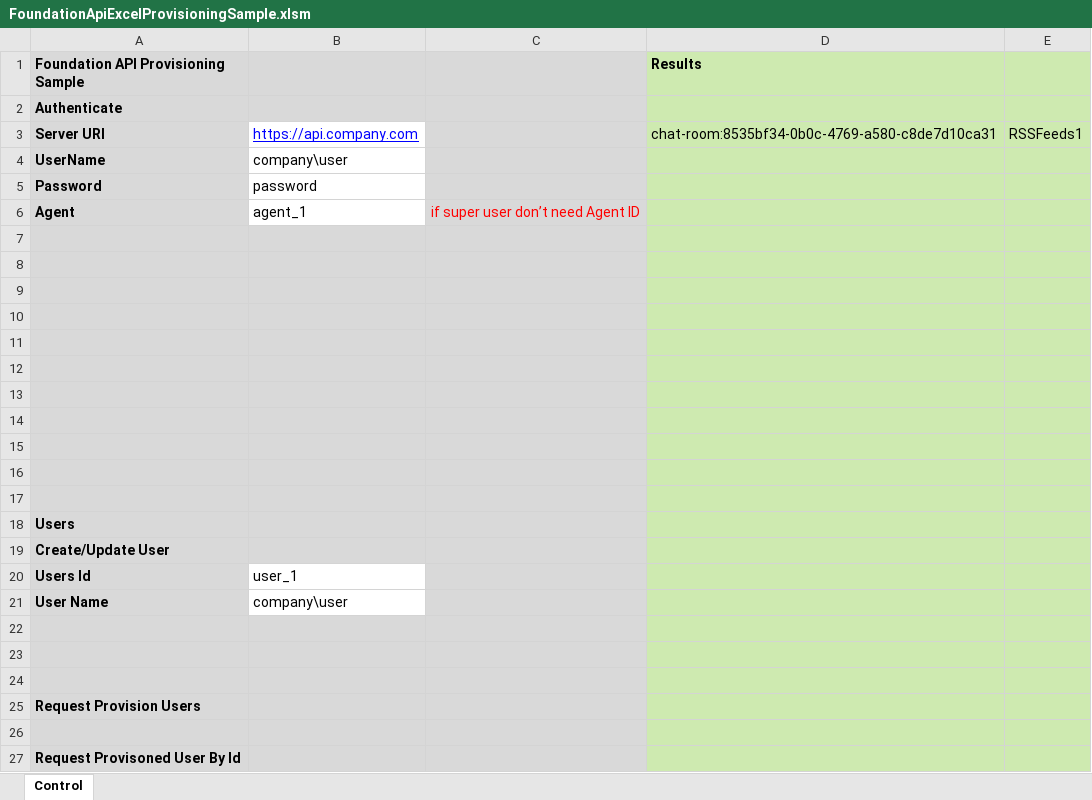
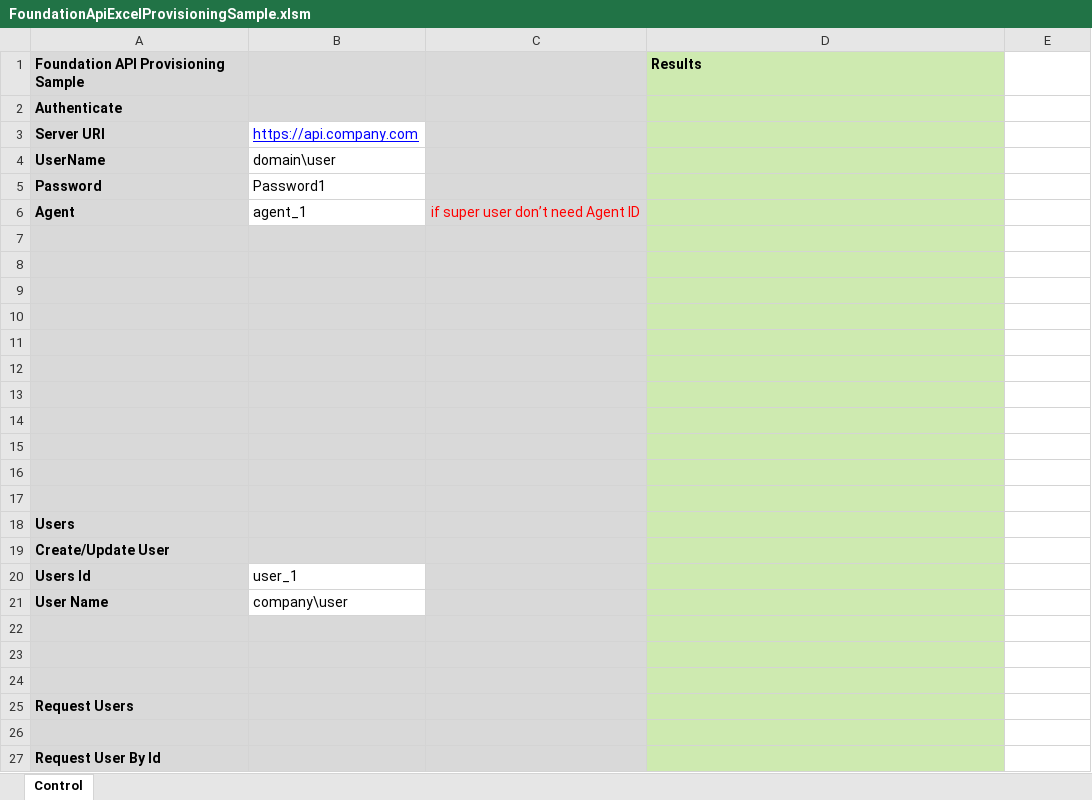
Before and after one commit to mindlink/api-samples, an Excel workbook: vba-provisioning-sample/FoundationApiExcelProvisioningSample.xlsm, sheet Control, drawn as a sheet; only a part is shown; values as stored, in another font and other column widths than the file's, no borders; charts and pictures not drawn; the diff covers the shown part only; the diff names each change by its address in the sheet, - before the commit and + after, or states it on an @@ line.

```diff
--- a/vba-provisioning-sample/FoundationApiExcelProvisioningSample.xlsm (sheet Control)
+++ b/vba-provisioning-sample/FoundationApiExcelProvisioningSample.xlsm (sheet Control)
-E1:E27 fill: #CEEAB0
+E1:E27 fill: none
-D3 (Results): chat-room:8535bf34-0b0c-4769-a580-c8de7d10ca31
+D3 (Results): (empty)
-E3: RSSFeeds1
+E3: (empty)
-B4: company\user
+B4: domain\user
-B5: password
+B5: Password1
-A25: Request Provision Users
+A25: Request Users
-A27: Request Provisoned User By Id
+A27: Request User By Id
```
Also changed, not shown: 19 added rows, 10 edited cells and cell formats elsewhere in this sheet, charts or pictures.
